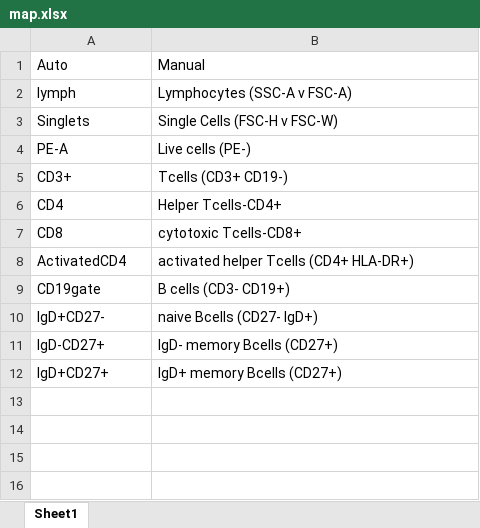
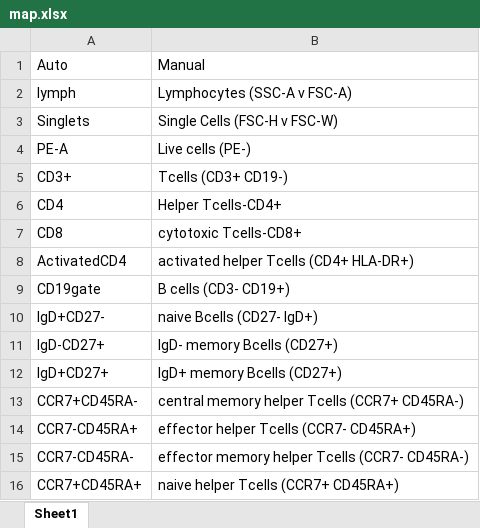
Before and after one commit to hartm425/auto-fcs, an Excel workbook: explore/openCyto/map.xlsx, sheet Sheet1, drawn as a sheet; values as stored, in another font and other column widths than the file's, no borders; the diff names each change by its address in the sheet, - before the commit and + after, or states it on an @@ line.

```diff
--- a/explore/openCyto/map.xlsx (sheet Sheet1)
+++ b/explore/openCyto/map.xlsx (sheet Sheet1)
+row 13: CCR7+CD45RA- | central memory helper Tcells (CCR7+ CD45RA-)
+row 14: CCR7-CD45RA+ | effector helper Tcells (CCR7- CD45RA+)
+row 15: CCR7-CD45RA- | effector memory helper Tcells (CCR7- CD45RA-)
+row 16: CCR7+CD45RA+ | naive helper Tcells (CCR7+ CD45RA+)
```
Also changed, not shown: 13 other files.
